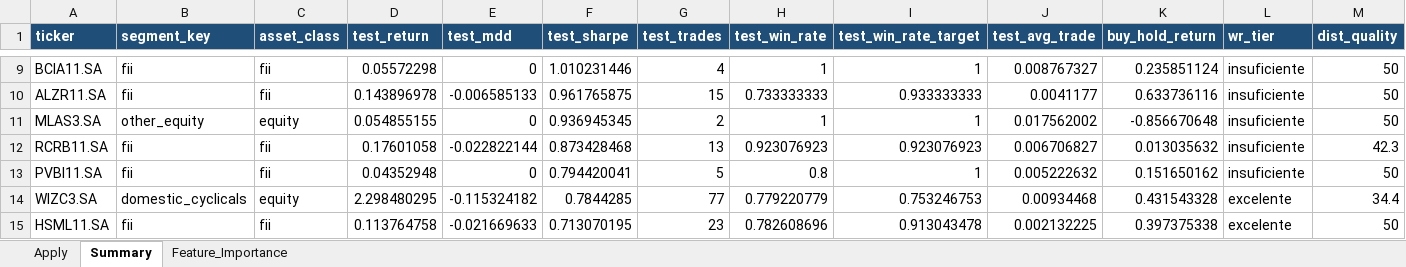
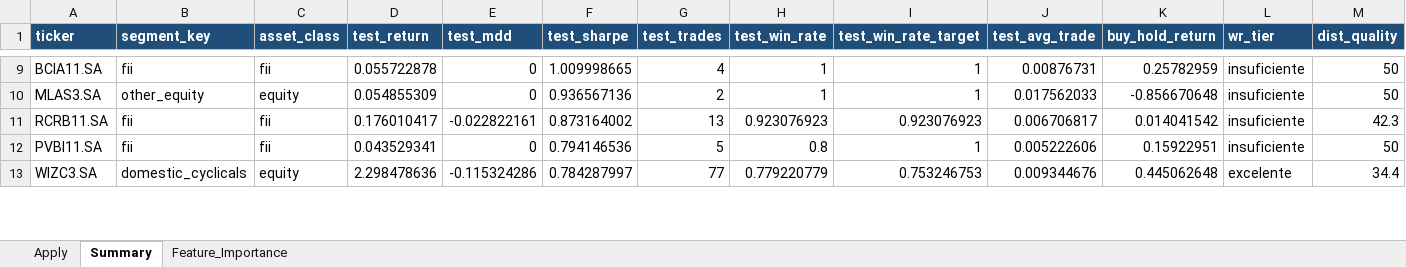
Before and after one commit to gcallj/test, an Excel workbook: summary_latest.xlsx, sheet Summary, drawn as a sheet; only a part is shown, gaps mark what is left out; values as stored, in another font and other column widths than the file's, no borders; removed rows and columns are numbered as before the commit, all else as after; rows hold the shown columns only; the diff covers the shown part only; the diff names each change by its address in the sheet, - before the commit and + after, or states it on an @@ line.

```diff
--- a/summary_latest.xlsx (sheet Summary)
+++ b/summary_latest.xlsx (sheet Summary)
-D9 (test_return): 0.05572298
+D9 (test_return): 0.055722878
-F9 (test_sharpe): 1.010231446
+F9 (test_sharpe): 1.009998665
-J9 (test_avg_trade): 0.008767327
+J9 (test_avg_trade): 0.00876731
-K9 (buy_hold_return): 0.235851124
+K9 (buy_hold_return): 0.25782959
-row 10: ALZR11.SA | fii | fii | 0.143896978 | -0.006585133 | 0.961765875 | 15 | 0.733333333 | 0.933333333 | 0.0041177 | 0.633736116 | insuficiente | 50
-D10 (test_return): 0.054855155
+D10 (test_return): 0.054855309
-F10 (test_sharpe): 0.936945345
+F10 (test_sharpe): 0.936567136
-J10 (test_avg_trade): 0.017562002
+J10 (test_avg_trade): 0.017562033
-D11 (test_return): 0.17601058
+D11 (test_return): 0.176010417
-E11 (test_mdd): -0.022822144
+E11 (test_mdd): -0.022822161
-F11 (test_sharpe): 0.873428468
+F11 (test_sharpe): 0.873164002
-J11 (test_avg_trade): 0.006706827
+J11 (test_avg_trade): 0.006706817
-K11 (buy_hold_return): 0.013035632
+K11 (buy_hold_return): 0.014041542
-D12 (test_return): 0.04352948
+D12 (test_return): 0.043529341
-F12 (test_sharpe): 0.794420041
+F12 (test_sharpe): 0.794146536
-J12 (test_avg_trade): 0.005222632
+J12 (test_avg_trade): 0.005222606
-K12 (buy_hold_return): 0.151650162
+K12 (buy_hold_return): 0.15922951
-D13 (test_return): 2.298480295
+D13 (test_return): 2.298478636
-E13 (test_mdd): -0.115324182
+E13 (test_mdd): -0.115324286
-F13 (test_sharpe): 0.7844285
+F13 (test_sharpe): 0.784287997
-J13 (test_avg_trade): 0.00934468
+J13 (test_avg_trade): 0.009344676
-K13 (buy_hold_return): 0.431543328
+K13 (buy_hold_return): 0.445062648
-row 15: HSML11.SA | fii | fii | 0.113764758 | -0.021669633 | 0.713070195 | 23 | 0.782608696 | 0.913043478 | 0.002132225 | 0.397375338 | excelente | 50
```
Also changed, not shown: 40 added rows, 38 removed rows and 383 edited cells elsewhere in this sheet, sheet Feature_Importance, sheet Apply, 1 other file.
